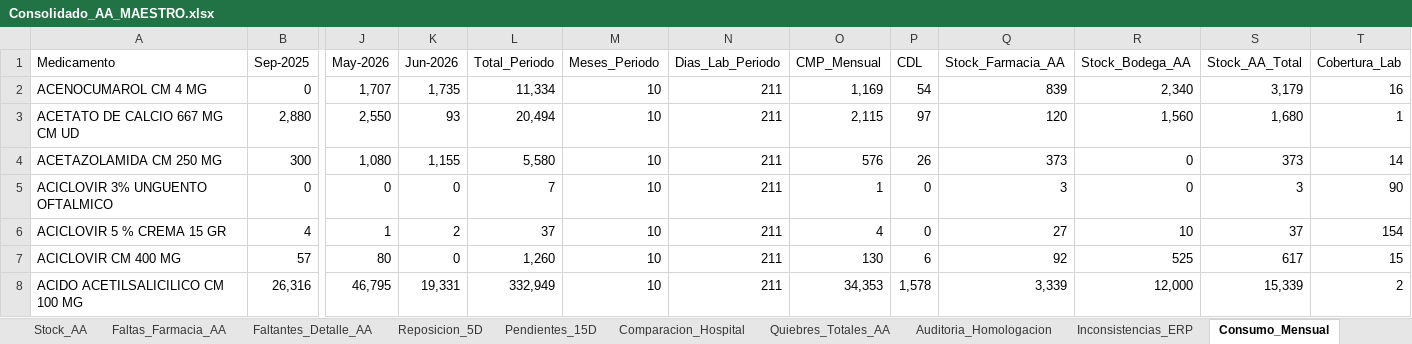
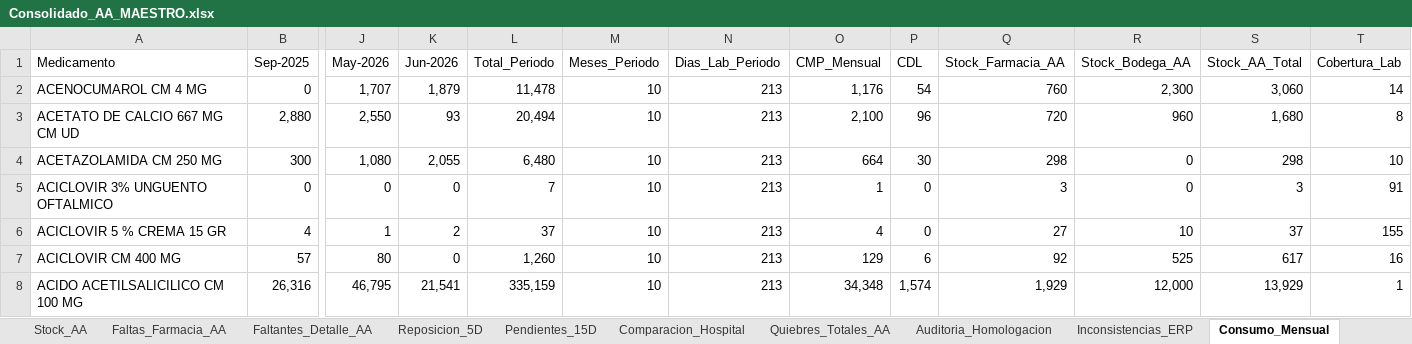
Before and after one commit to danielalfonsocc-rgb/maestro-aa-farmacia, an Excel workbook: Consolidado_AA_MAESTRO.xlsx, sheet Consumo_Mensual, drawn as a sheet; only a part is shown, gaps mark what is left out; values as stored, in another font and other column widths than the file's, no cell formats; the diff covers the shown part only; the diff names each change by its address in the sheet, - before the commit and + after, or states it on an @@ line.

```diff
--- a/Consolidado_AA_MAESTRO.xlsx (sheet Consumo_Mensual)
+++ b/Consolidado_AA_MAESTRO.xlsx (sheet Consumo_Mensual)
-K2 (Jun-2026): 1,735
+K2 (Jun-2026): 1,879
-L2 (Total_Periodo): 11,334
+L2 (Total_Periodo): 11,478
-N2:N8 (Dias_Lab_Periodo): 211
+N2:N8 (Dias_Lab_Periodo): 213
-O2 (CMP_Mensual): 1,169
+O2 (CMP_Mensual): 1,176
-Q2 (Stock_Farmacia_AA): 839
+Q2 (Stock_Farmacia_AA): 760
-R2 (Stock_Bodega_AA): 2,340
+R2 (Stock_Bodega_AA): 2,300
-S2 (Stock_AA_Total): 3,179
+S2 (Stock_AA_Total): 3,060
-T2 (Cobertura_Lab): 16
+T2 (Cobertura_Lab): 14
-O3 (CMP_Mensual): 2,115
+O3 (CMP_Mensual): 2,100
-P3 (CDL): 97
+P3 (CDL): 96
-Q3 (Stock_Farmacia_AA): 120
+Q3 (Stock_Farmacia_AA): 720
-R3 (Stock_Bodega_AA): 1,560
+R3 (Stock_Bodega_AA): 960
-T3 (Cobertura_Lab): 1
+T3 (Cobertura_Lab): 8
-K4 (Jun-2026): 1,155
+K4 (Jun-2026): 2,055
-L4 (Total_Periodo): 5,580
+L4 (Total_Periodo): 6,480
-O4 (CMP_Mensual): 576
+O4 (CMP_Mensual): 664
-P4 (CDL): 26
+P4 (CDL): 30
-Q4 (Stock_Farmacia_AA): 373
+Q4 (Stock_Farmacia_AA): 298
-S4 (Stock_AA_Total): 373
+S4 (Stock_AA_Total): 298
-T4 (Cobertura_Lab): 14
+T4 (Cobertura_Lab): 10
-T5 (Cobertura_Lab): 90
+T5 (Cobertura_Lab): 91
-T6 (Cobertura_Lab): 154
+T6 (Cobertura_Lab): 155
-O7 (CMP_Mensual): 130
+O7 (CMP_Mensual): 129
-T7 (Cobertura_Lab): 15
+T7 (Cobertura_Lab): 16
-K8 (Jun-2026): 19,331
+K8 (Jun-2026): 21,541
-L8 (Total_Periodo): 332,949
+L8 (Total_Periodo): 335,159
-O8 (CMP_Mensual): 34,353
+O8 (CMP_Mensual): 34,348
-P8 (CDL): 1,578
+P8 (CDL): 1,574
-Q8 (Stock_Farmacia_AA): 3,339
+Q8 (Stock_Farmacia_AA): 1,929
-S8 (Stock_AA_Total): 15,339
+S8 (Stock_AA_Total): 13,929
-T8 (Cobertura_Lab): 2
+T8 (Cobertura_Lab): 1
```
Also changed, not shown: 1 added row and 1901 edited cells elsewhere in this sheet, sheet SGLI_Estres, sheet Reposicion_5D, sheet Pedido_Farm_Bodega, sheet Stock_AA, sheet Dialisis_Pedido_Farm, sheet Tendencia_Semanal, 10 more sheets, cell formats, Resumen_Pedidos_AA.xlsx, 1 other file.
